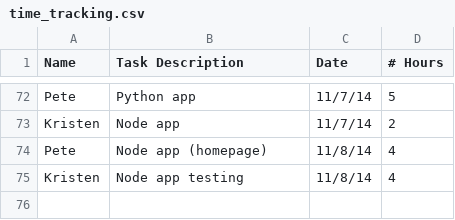
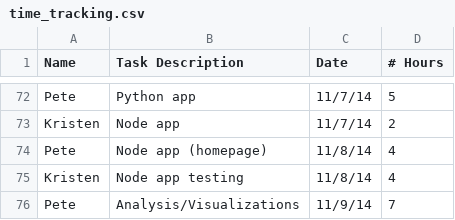
Before and after one commit to rigatoni/rigatoni.github.io, a CSV file: assets/time_tracking.csv, drawn as a sheet; only a part is shown, gaps mark what is left out.

Commit message:
update time_tracking.csv

```diff
--- a/assets/time_tracking.csv
+++ b/assets/time_tracking.csv
@@ -75 +75,2 @@ Pete, Node app (homepage),11/8/14,4
 Kristen, Node app testing, 11/8/14,4
+Pete, Analysis/Visualizations,11/9/14,7
```
